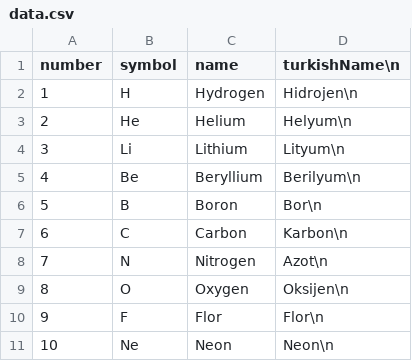
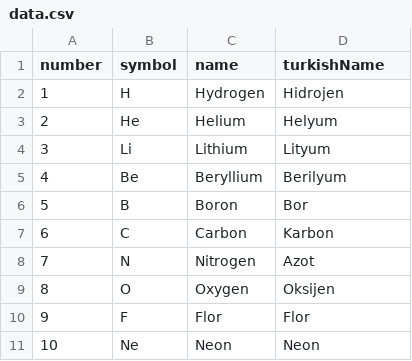
Before and after one commit to femrek/elements, a CSV file: data.csv, drawn as a sheet.

Commit message:
Update data.csv

```diff
--- a/data.csv
+++ b/data.csv
@@ -1,11 +1,11 @@
-number,symbol,name,turkishName\n
-1,H,Hydrogen,Hidrojen\n
-2,He,Helium,Helyum\n
-3,Li,Lithium,Lityum\n
-4,Be,Beryllium,Berilyum\n
-5,B,Boron,Bor\n
-6,C,Carbon,Karbon\n
-7,N,Nitrogen,Azot\n
-8,O,Oxygen,Oksijen\n
-9,F,Flor,Flor\n
-10,Ne,Neon,Neon\n
+number,symbol,name,turkishName
+1,H,Hydrogen,Hidrojen
+2,He,Helium,Helyum
+3,Li,Lithium,Lityum
+4,Be,Beryllium,Berilyum
+5,B,Boron,Bor
+6,C,Carbon,Karbon
+7,N,Nitrogen,Azot
+8,O,Oxygen,Oksijen
+9,F,Flor,Flor
+10,Ne,Neon,Neon
```
